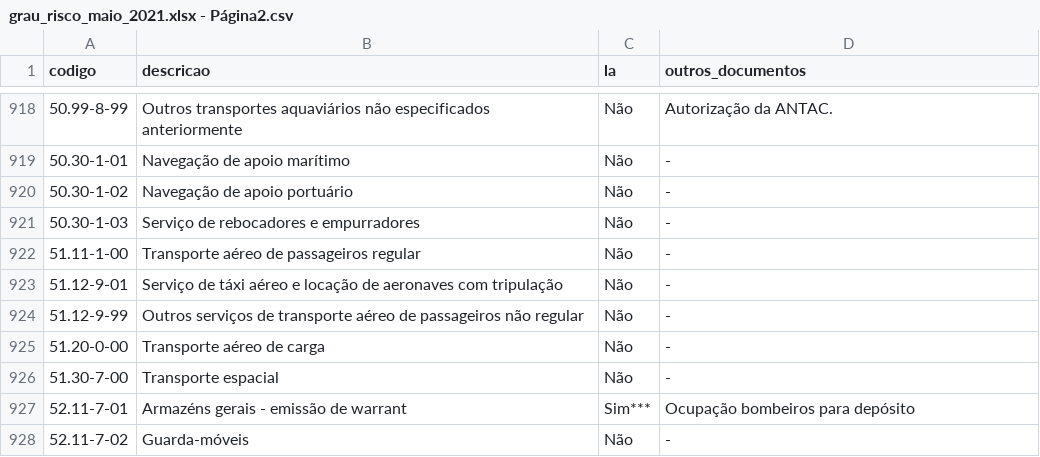
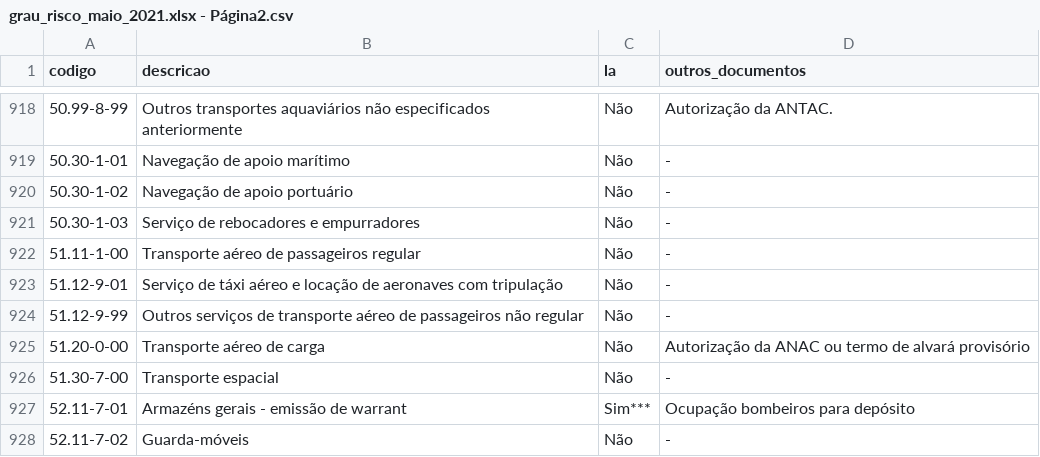
Before and after one commit to vitorhj/pmi_alf, a CSV file: dados/grau_risco_maio_2021.xlsx - Página2.csv, drawn as a sheet; only a part is shown, gaps mark what is left out.

Commit message:
Update grau_risco_maio_2021.xlsx - Página2.csv

```diff
--- a/dados/grau_risco_maio_2021.xlsx - Página2.csv
+++ b/dados/grau_risco_maio_2021.xlsx - Página2.csv
@@ -924,3 +924,3 @@ codigo,descricao,la,outros_documentos
 51.12-9-99,Outros serviços de transporte aéreo de passageiros não regular,Não,-
-51.20-0-00,Transporte aéreo de carga,Não,-
+51.20-0-00,Transporte aéreo de carga,Não,Autorização da ANAC ou termo de alvará provisório
 51.30-7-00,Transporte espacial,Não,-
```
